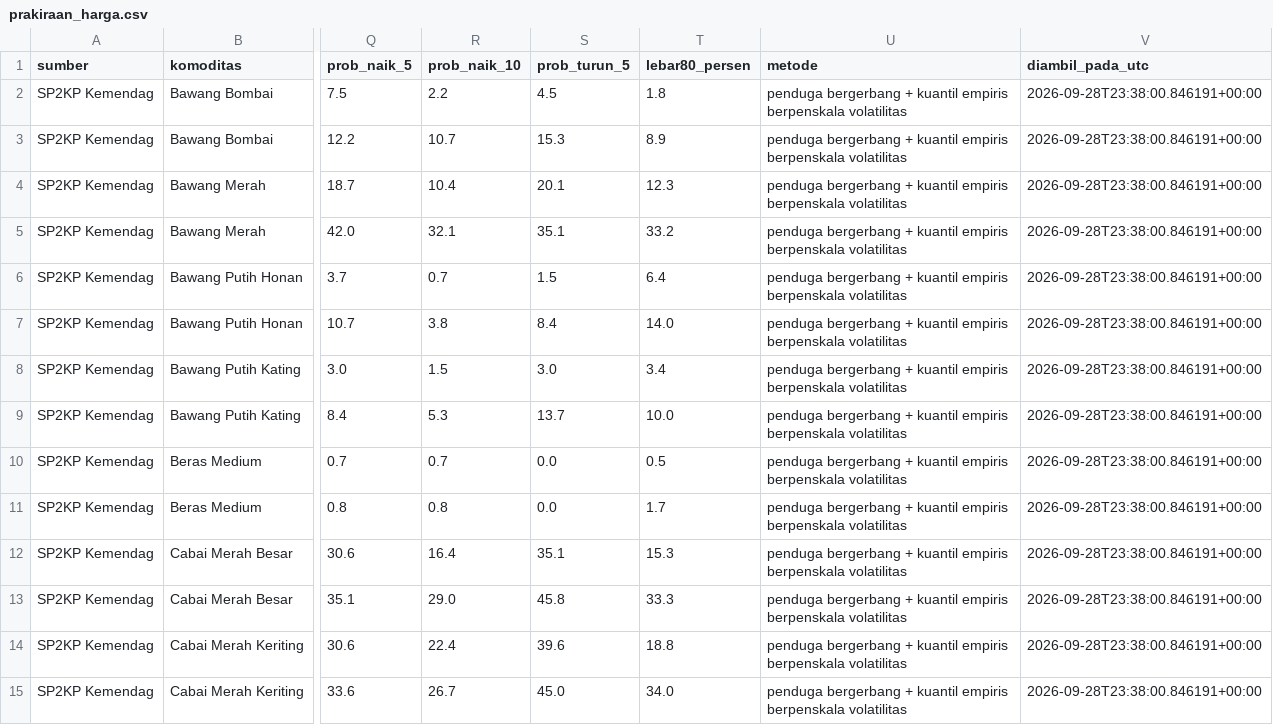
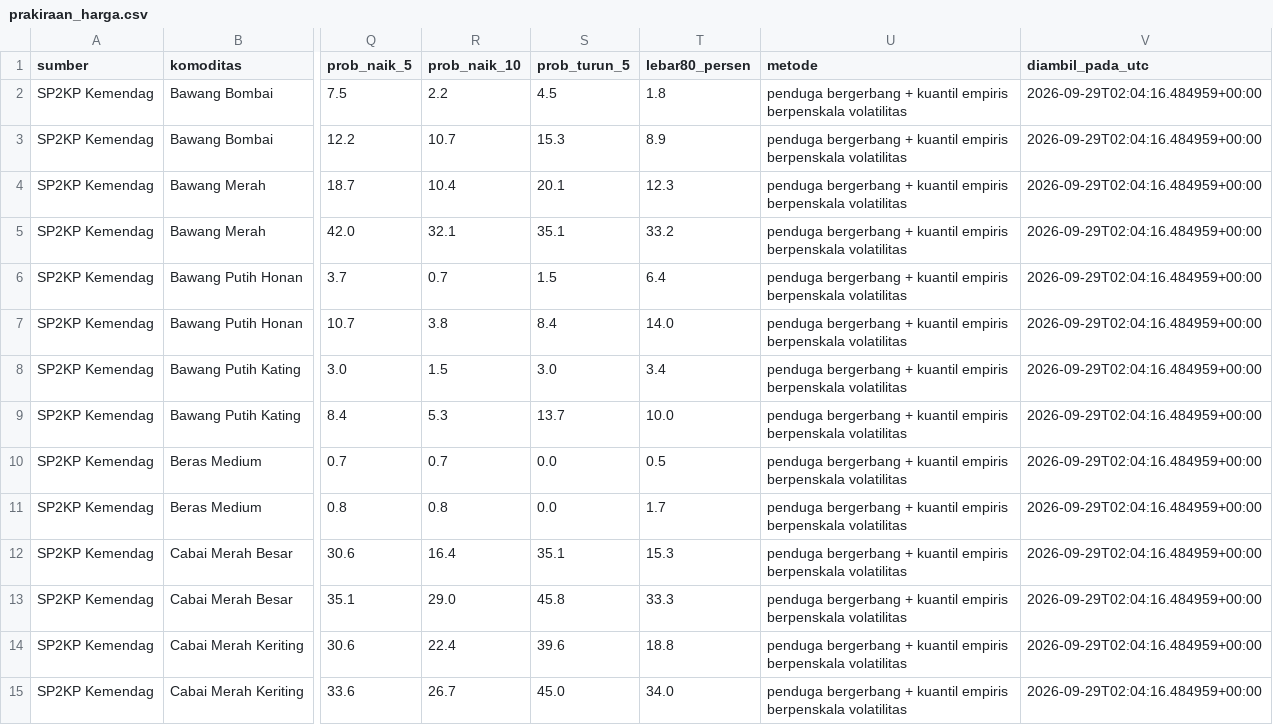
Before and after one commit to mrafiraamadhan/sigap-pangan-diy, a CSV file: docs/data/prakiraan_harga.csv, drawn as a sheet; only a part is shown, gaps mark what is left out; the diff covers the shown part only; the diff names each change by its address in the sheet, - before the commit and + after, or states it on an @@ line.

```diff
--- a/docs/data/prakiraan_harga.csv
+++ b/docs/data/prakiraan_harga.csv
-V2:V15 (diambil_pada_utc): 2026-09-28T23:38:00.846191+00:00
+V2:V15 (diambil_pada_utc): 2026-09-29T02:04:16.484959+00:00
```
Also changed, not shown: 54 edited cells elsewhere in this file, data/prakiraan_harga.csv, 6 other files.
